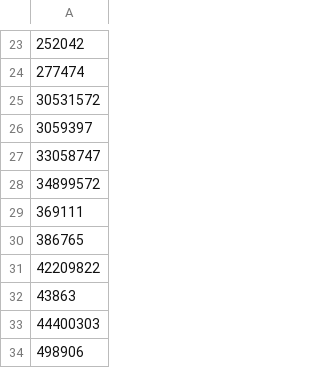
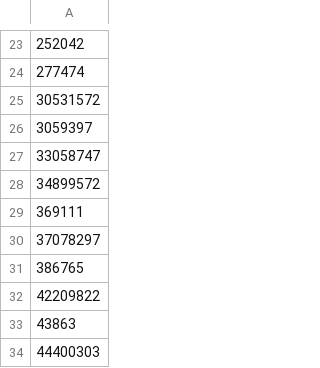
Before and after one commit to i-am-logger/SC-election-2025, a CSV file: endorsersAsked.csv, drawn as a sheet; only a part is shown, gaps mark what is left out; the shorter side is filled out with more unchanged rows; the diff names each change by its address in the sheet, - before the commit and + after, or states it on an @@ line.

```diff
--- a/endorsersAsked.csv
+++ b/endorsersAsked.csv
+row 30: 37078297
```
